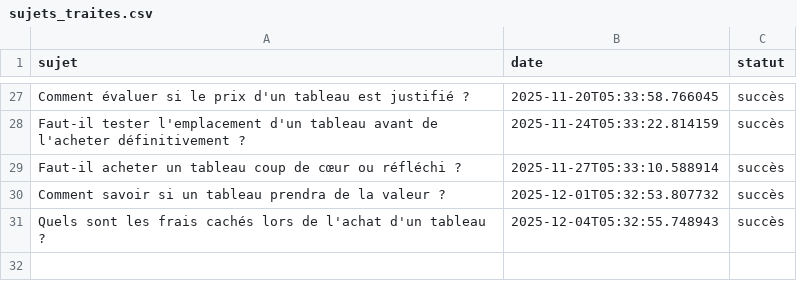
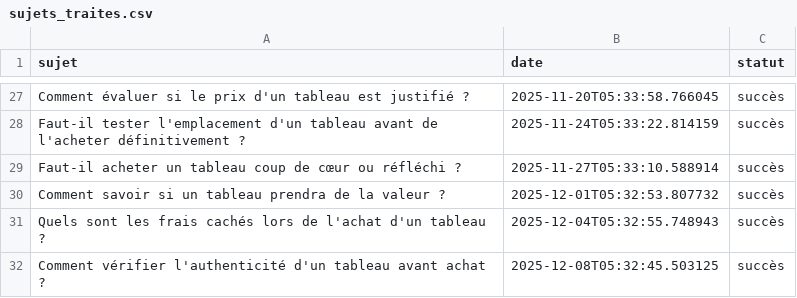
Before and after one commit to Metalosmose21/Indispensables-1, a CSV file: sujets_traites.csv, drawn as a sheet; only a part is shown, gaps mark what is left out; the diff names each change by its address in the sheet, - before the commit and + after, or states it on an @@ line.

```diff
--- a/sujets_traites.csv
+++ b/sujets_traites.csv
+row 32: Comment vérifier l'authenticité d'un tableau avant achat ? | 2025-12-08T05:32:45.503125 | succès
```
Also changed, not shown: sujets.csv.
